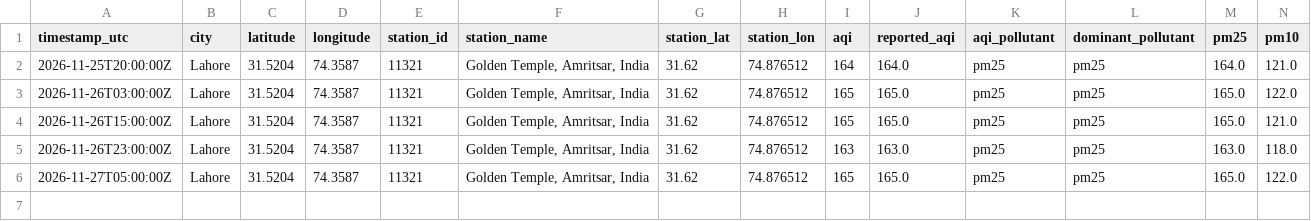
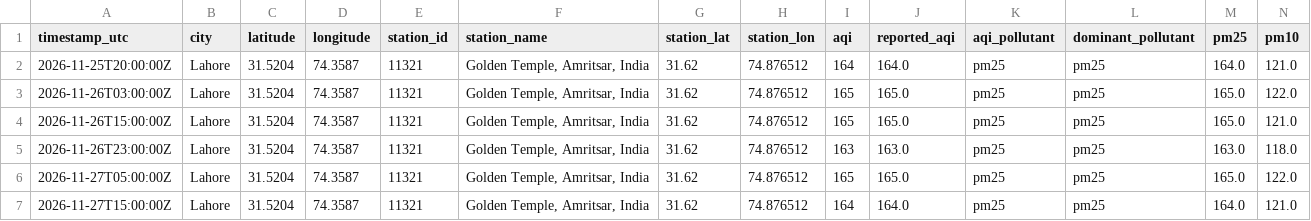
Before and after one commit to SyedmHamza152/Agentic-Multi-Metric-Weather-AQI-Forecasting-System, a CSV file: data/raw/aqicn_air.csv, drawn as a sheet; only a part is shown; rows hold the shown columns only; the diff names each change by its address in the sheet, - before the commit and + after, or states it on an @@ line.

```diff
--- a/data/raw/aqicn_air.csv
+++ b/data/raw/aqicn_air.csv
+row 7: 2026-11-27T15:00:00Z | Lahore | 31.5204 | 74.3587 | 11321 | Golden Temple, Amritsar, India | 31.62 | 74.876512 | 164 | 164.0 | pm25 | pm25 | 164.0 | 121.0
```
Also changed, not shown: data/raw/aqicn_forecast.csv, data/raw/openaq_air.csv, 2 other files.
